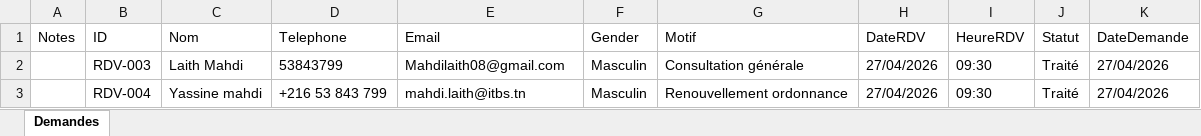
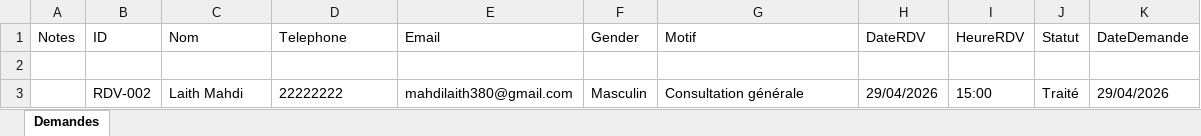
Before and after one commit to LaithMahdi/RPA-Medical-Appointment-Automation, an Excel workbook: Data/Demandes_Patients.xlsx, sheet Demandes, drawn as a sheet; values as stored, in another font and other column widths than the file's, no borders; removed rows and columns are numbered as before the commit, all else as after; the diff names each change by its address in the sheet, - before the commit and + after, or states it on an @@ line.

Commit message:
feat: implement workflow to extract pending patient requests from Excel data file

```diff
--- a/Data/Demandes_Patients.xlsx (sheet Demandes)
+++ b/Data/Demandes_Patients.xlsx (sheet Demandes)
+row 2: (empty)
-B3 (ID): RDV-003
+B3 (ID): RDV-002
-D3 (Telephone): 53843799
+D3 (Telephone): 22222222
-E3 (Email): Mahdilaith08@gmail.com
+E3 (Email): mahdilaith380@gmail.com
-H3 (DateRDV): 27/04/2026
+H3 (DateRDV): 29/04/2026
-I3 (HeureRDV): 09:30
+I3 (HeureRDV): 15:00
-K3 (DateDemande): 27/04/2026
+K3 (DateDemande): 29/04/2026
-row 3:  | RDV-004 | Yassine mahdi | +216 53 843 799 | mahdi.laith@itbs.tn | Masculin | Renouvellement ordonnance | 27/04/2026 | 09:30 | Traité | 27/04/2026
```
Also changed, not shown: Data/Agenda_Medecin.xlsx, Data/Log_Robot.xlsx, 19 other files.
